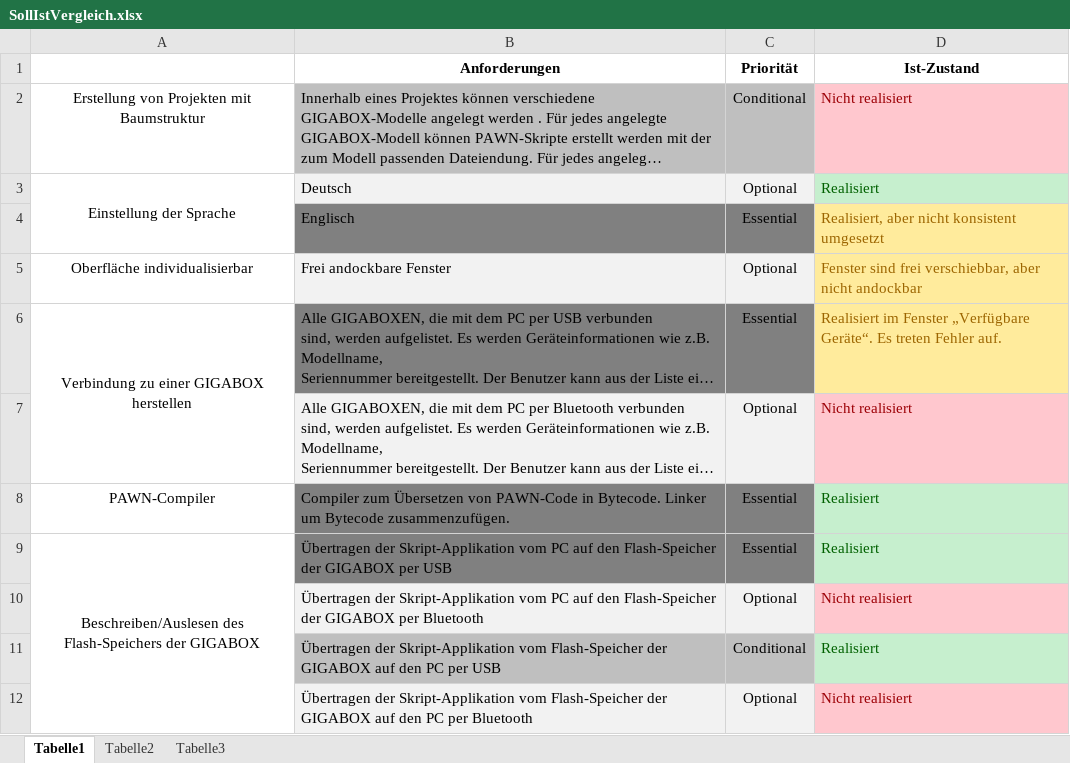
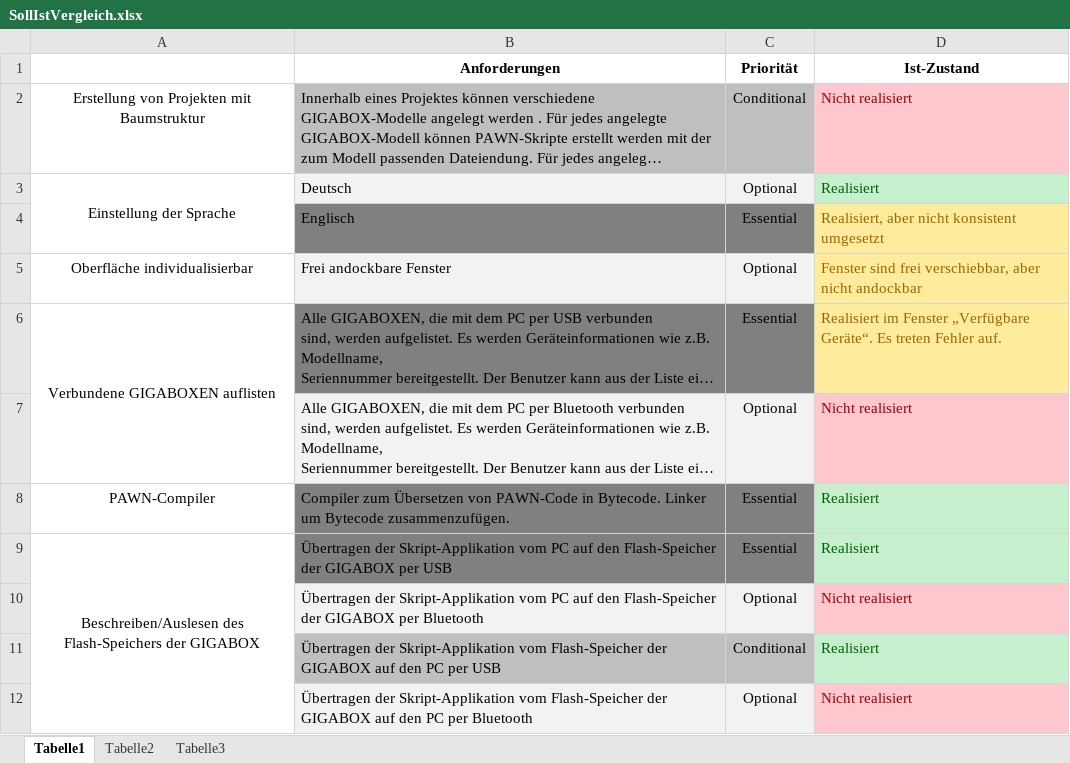
Before and after one commit to noblezaGo/Masterarbeit, an Excel workbook: SollIstVergleich.xlsx, sheet Tabelle1, drawn as a sheet; only a part is shown; long unchanged cells end in …; values as stored, in another font and other column widths than the file's, no borders; conditional formats not drawn; the diff names each change by its address in the sheet, - before the commit and + after, or states it on an @@ line.

```diff
--- a/SollIstVergleich.xlsx (sheet Tabelle1)
+++ b/SollIstVergleich.xlsx (sheet Tabelle1)
-A6: Verbindung zu einer GIGABOX herstellen
+A6: Verbundene GIGABOXEN auflisten
```
Also changed, not shown: 1 other file.
